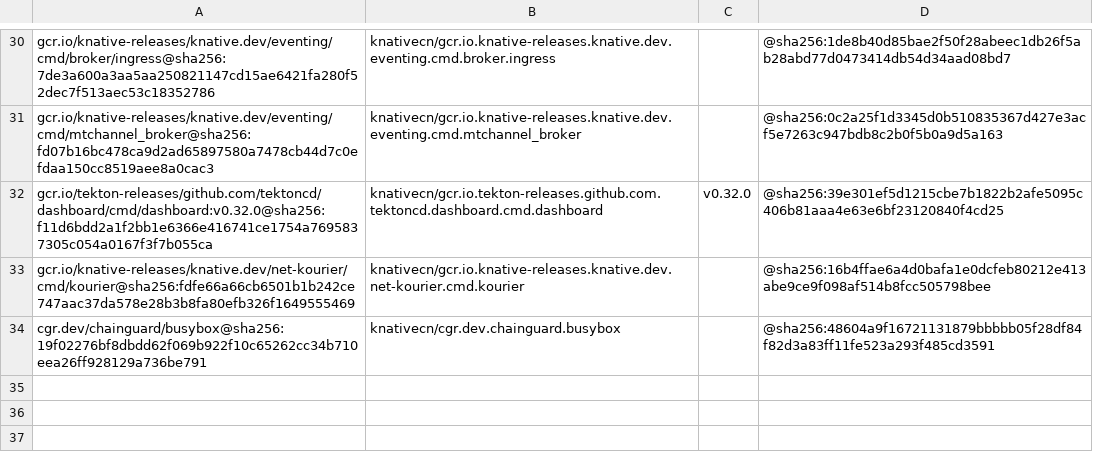
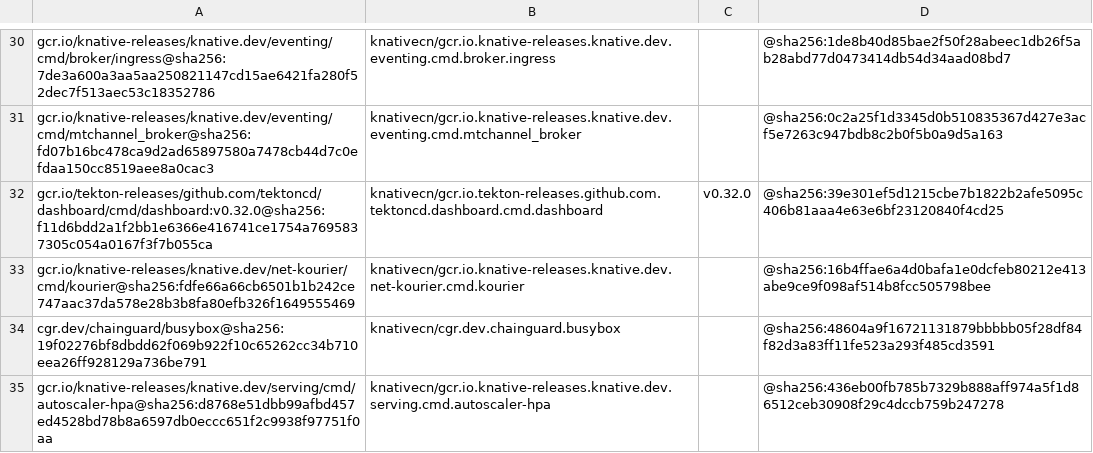
Before and after one commit to drriguz/knative-dockerhub-mirror, a CSV file: mapping.csv, drawn as a sheet; only a part is shown, gaps mark what is left out.

Commit message:
added knative hpa release

```diff
--- a/mapping.csv
+++ b/mapping.csv
@@ -34 +34,2 @@ gcr.io/knative-releases/knative.dev/net-kourier/cmd/kourier@sha256:fdfe66a66cb65
 cgr.dev/chainguard/busybox@sha256:19f02276bf8dbdd62f069b922f10c65262cc34b710eea26ff928129a736be791,knativecn/cgr.dev.chainguard.busybox,,@sha256:48604a9f16721131879bbbbb05f28df84f82d3a83ff11fe523a293f485cd3591
+gcr.io/knative-releases/knative.dev/serving/cmd/autoscaler-hpa@sha256:d8768e51dbb99afbd457ed4528bd78b8a6597db0eccc651f2c9938f97751f0aa,knativecn/gcr.io.knative-releases.knative.dev.serving.cmd.autoscaler-hpa,,@sha256:436eb00fb785b7329b888aff974a5f1d86512ceb30908f29c4dccb759b247278
```
Also changed, not shown: 2 other files.
